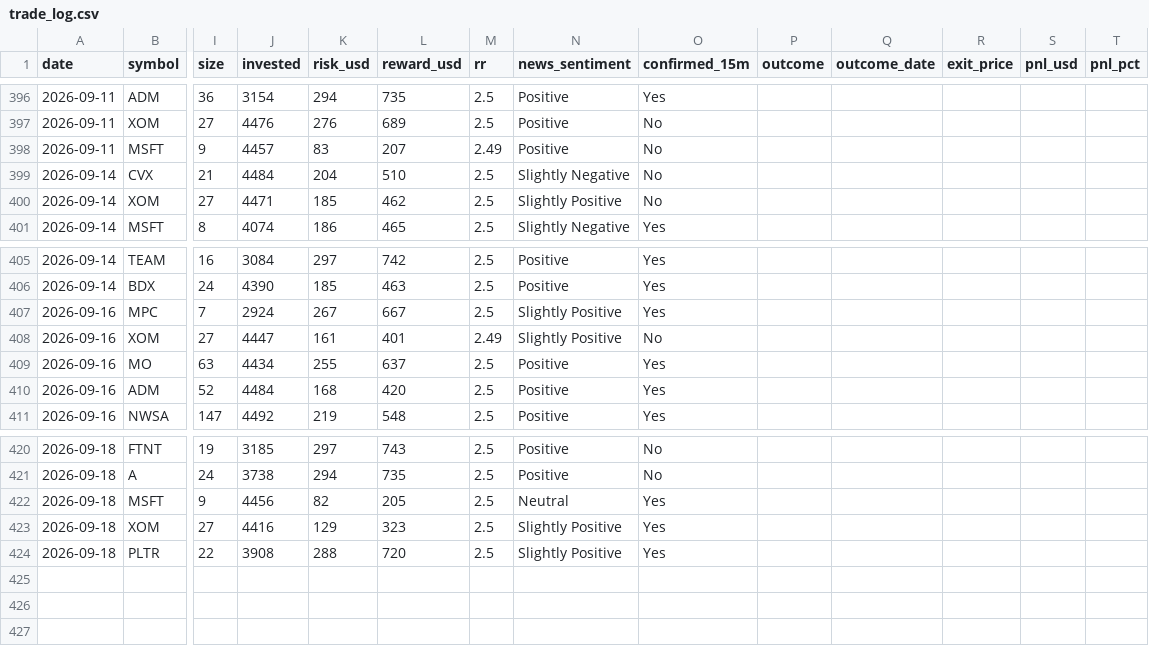
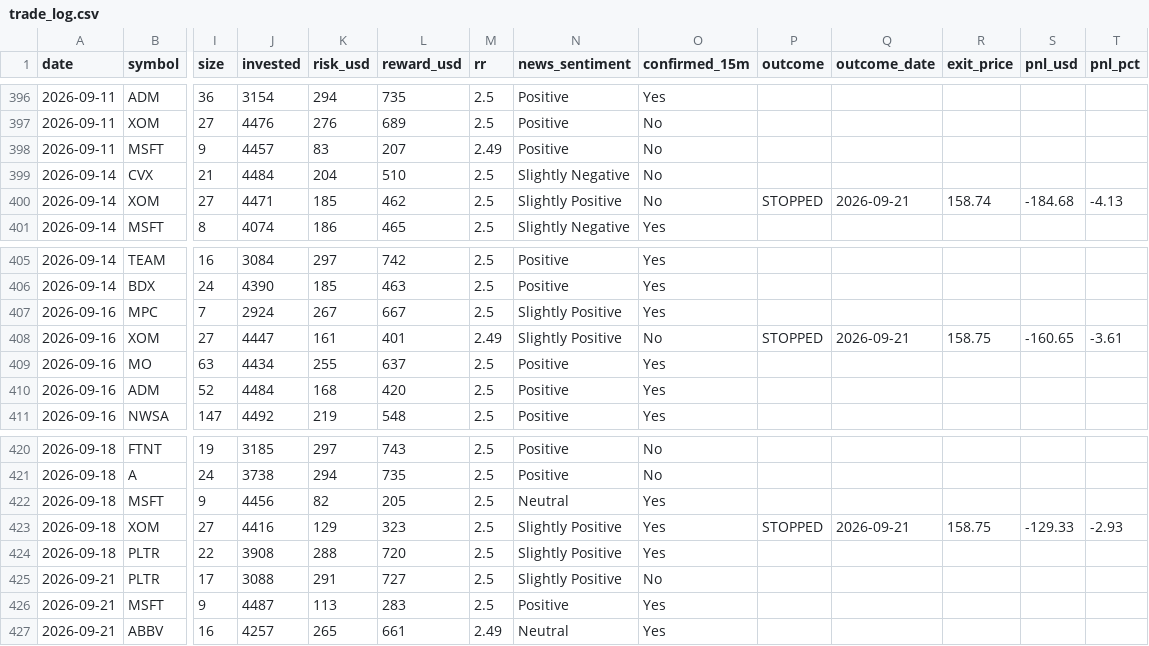
Before and after one commit to prabha-v2/swing-trading-agent-us, a CSV file: trade_log.csv, drawn as a sheet; only a part is shown, gaps mark what is left out; rows hold the shown columns only; the diff names each change by its address in the sheet, - before the commit and + after, or states it on an @@ line.

```diff
--- a/trade_log.csv
+++ b/trade_log.csv
-P400 (outcome): (empty)
+P400 (outcome): STOPPED
-Q400 (outcome_date): (empty)
+Q400 (outcome_date): 2026-09-21
-R400 (exit_price): (empty)
+R400 (exit_price): 158.74
-S400 (pnl_usd): (empty)
+S400 (pnl_usd): -184.68
-T400 (pnl_pct): (empty)
+T400 (pnl_pct): -4.13
-P408 (outcome): (empty)
+P408 (outcome): STOPPED
-Q408 (outcome_date): (empty)
+Q408 (outcome_date): 2026-09-21
-R408 (exit_price): (empty)
+R408 (exit_price): 158.75
-S408 (pnl_usd): (empty)
+S408 (pnl_usd): -160.65
-T408 (pnl_pct): (empty)
+T408 (pnl_pct): -3.61
-P423 (outcome): (empty)
+P423 (outcome): STOPPED
-Q423 (outcome_date): (empty)
+Q423 (outcome_date): 2026-09-21
-R423 (exit_price): (empty)
+R423 (exit_price): 158.75
-S423 (pnl_usd): (empty)
+S423 (pnl_usd): -129.33
-T423 (pnl_pct): (empty)
+T423 (pnl_pct): -2.93
+row 425: 2026-09-21 | PLTR | 17 | 3088 | 291 | 727 | 2.5 | Slightly Positive | No
+row 426: 2026-09-21 | MSFT | 9 | 4487 | 113 | 283 | 2.5 | Positive | Yes
+row 427: 2026-09-21 | ABBV | 16 | 4257 | 265 | 661 | 2.49 | Neutral | Yes
```
